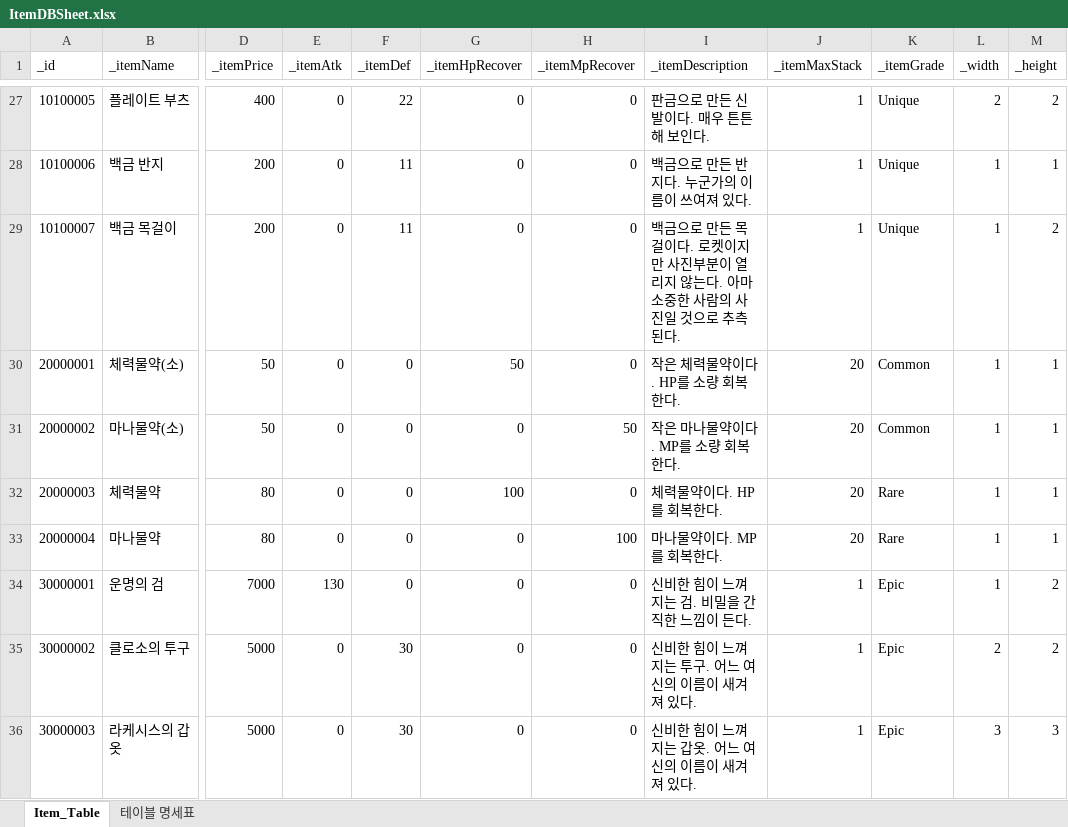
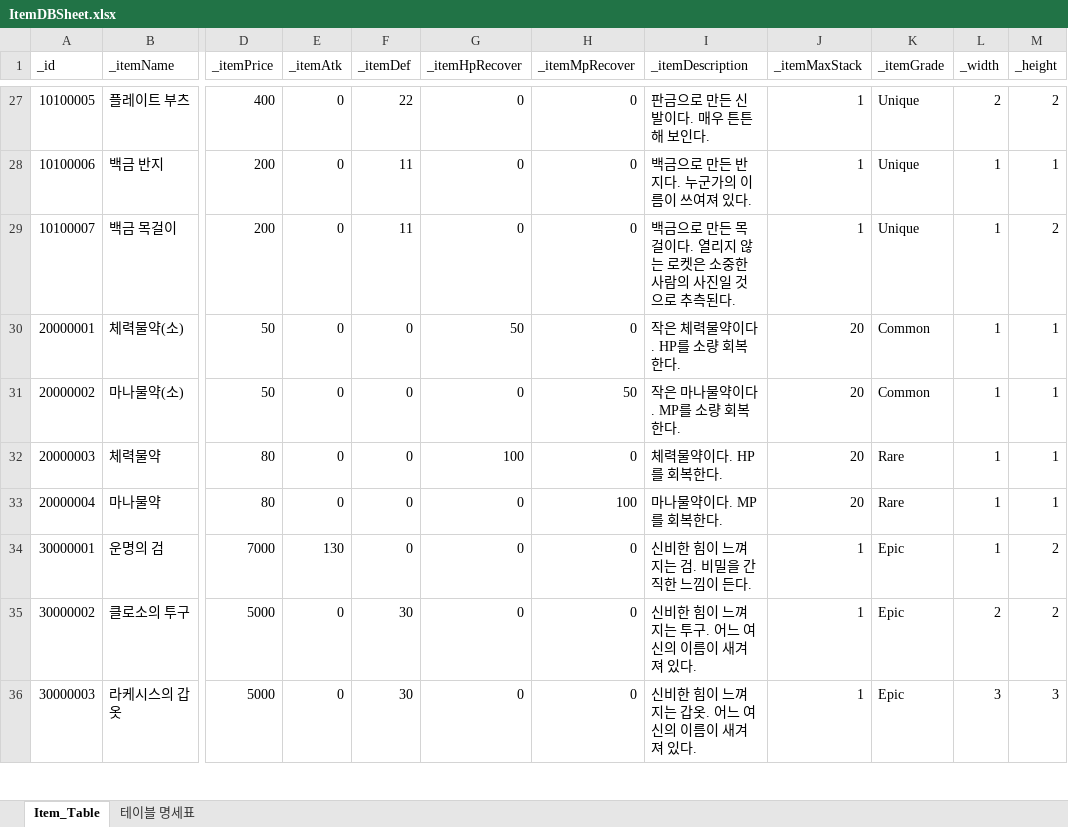
Before and after one commit to oeto2/Project_D, an Excel workbook: Assets/RawData/ItemDBSheet.xlsx, sheet Item_Table, drawn as a sheet; only a part is shown, gaps mark what is left out; values as stored, in another font and other column widths than the file's, no borders; table styles not drawn; the diff names each change by its address in the sheet, - before the commit and + after, or states it on an @@ line.

```diff
--- a/Assets/RawData/ItemDBSheet.xlsx (sheet Item_Table)
+++ b/Assets/RawData/ItemDBSheet.xlsx (sheet Item_Table)
-I29 (_itemDescription): …걸이다. 로켓이지만 사진부분이 열리지 않는다. 아마 소중한…
+I29 (_itemDescription): …걸이다. 열리지 않는 로켓은 소중한…
```
Also changed, not shown: 17 other files.
